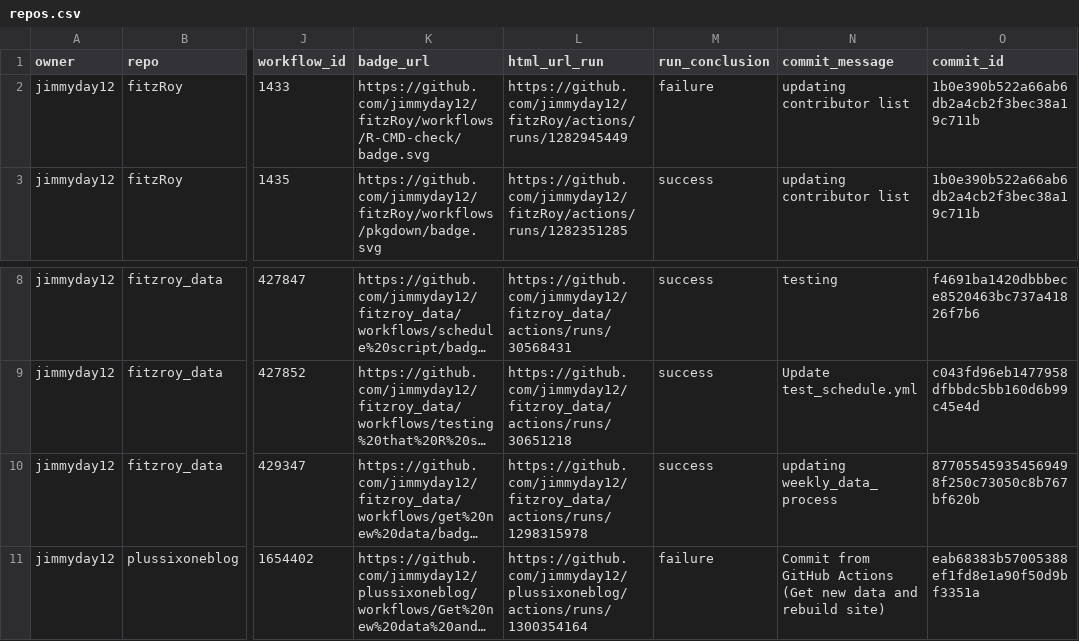
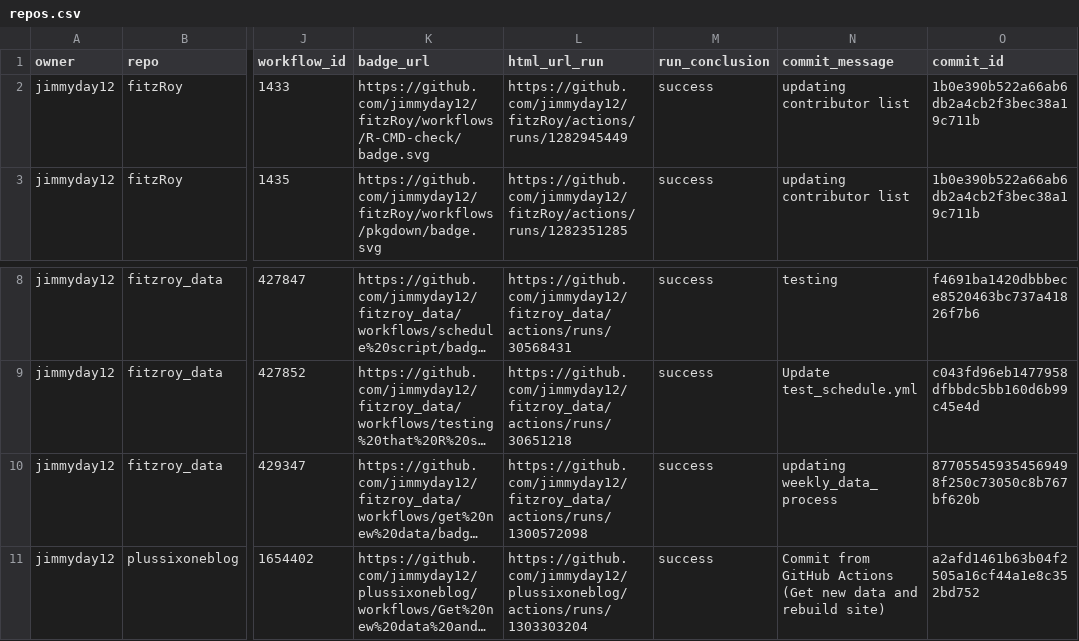
Before and after one commit to jimmyday12/status, a CSV file: repos.csv, drawn as a sheet; only a part is shown, gaps mark what is left out; long unchanged cells end in …; the diff names each change by its address in the sheet, - before the commit and + after, or states it on an @@ line.

```diff
--- a/repos.csv
+++ b/repos.csv
-M2 (run_conclusion): failure
+M2 (run_conclusion): success
-L10 (html_url_run): https://github.com/jimmyday12/fitzroy_data/actions/runs/1298315978
+L10 (html_url_run): https://github.com/jimmyday12/fitzroy_data/actions/runs/1300572098
-L11 (html_url_run): https://github.com/jimmyday12/plussixoneblog/actions/runs/1300354164
+L11 (html_url_run): https://github.com/jimmyday12/plussixoneblog/actions/runs/1303303204
-M11 (run_conclusion): failure
+M11 (run_conclusion): success
-O11 (commit_id): eab68383b57005388ef1fd8e1a90f50d9bf3351a
+O11 (commit_id): a2afd1461b63b04f2505a16cf44a1e8c352bd752
```
Also changed, not shown: 1 other file.
